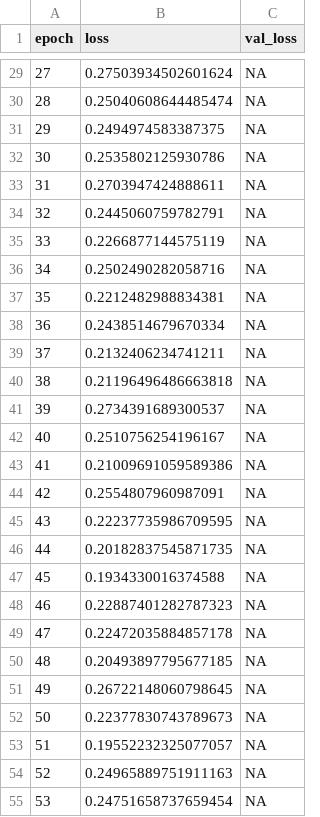
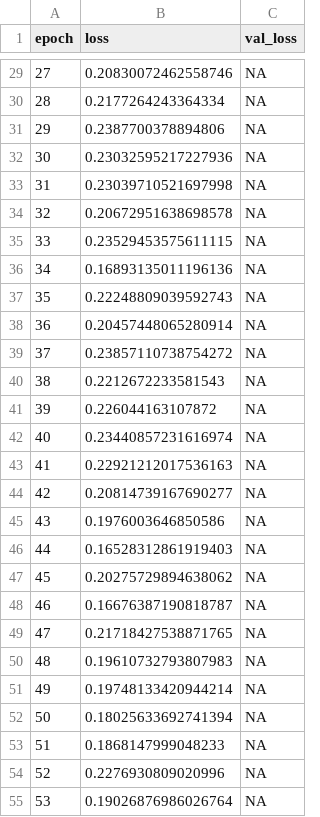
Before and after one commit to khunkhin444/wifisensing_localization, a CSV file: ssl_pretrain_runs/amp_ssl_log.csv, drawn as a sheet; only a part is shown, gaps mark what is left out; the diff covers the shown part only.

```diff
--- a/ssl_pretrain_runs/amp_ssl_log.csv
+++ b/ssl_pretrain_runs/amp_ssl_log.csv
@@ -29,27 +29,27 @@ epoch,loss,val_loss
-27,0.27503934502601624,NA
-28,0.25040608644485474,NA
-29,0.2494974583387375,NA
-30,0.2535802125930786,NA
-31,0.2703947424888611,NA
-32,0.2445060759782791,NA
-33,0.2266877144575119,NA
-34,0.2502490282058716,NA
-35,0.2212482988834381,NA
-36,0.2438514679670334,NA
-37,0.2132406234741211,NA
-38,0.21196496486663818,NA
-39,0.2734391689300537,NA
-40,0.2510756254196167,NA
-41,0.21009691059589386,NA
-42,0.2554807960987091,NA
-43,0.22237735986709595,NA
-44,0.20182837545871735,NA
-45,0.1934330016374588,NA
-46,0.22887401282787323,NA
-47,0.22472035884857178,NA
-48,0.20493897795677185,NA
-49,0.26722148060798645,NA
-50,0.22377830743789673,NA
-51,0.19552232325077057,NA
-52,0.24965889751911163,NA
-53,0.24751658737659454,NA
+27,0.20830072462558746,NA
+28,0.2177264243364334,NA
+29,0.2387700378894806,NA
+30,0.23032595217227936,NA
+31,0.23039710521697998,NA
+32,0.20672951638698578,NA
+33,0.23529453575611115,NA
+34,0.16893135011196136,NA
+35,0.22248809039592743,NA
+36,0.20457448065280914,NA
+37,0.23857110738754272,NA
+38,0.2212672233581543,NA
+39,0.226044163107872,NA
+40,0.23440857231616974,NA
+41,0.22921212017536163,NA
+42,0.20814739167690277,NA
+43,0.1976003646850586,NA
+44,0.16528312861919403,NA
+45,0.20275729894638062,NA
+46,0.16676387190818787,NA
+47,0.21718427538871765,NA
+48,0.19610732793807983,NA
+49,0.19748133420944214,NA
+50,0.18025633692741394,NA
+51,0.1868147999048233,NA
+52,0.2276930809020996,NA
+53,0.19026876986026764,NA
```
Also changed, not shown: 73 edited cells elsewhere in this file, hybrid_train_runs/hybrid_train_log.csv, 36 other files.
